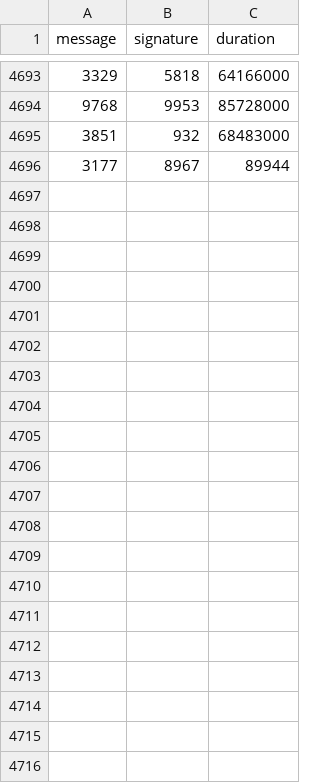
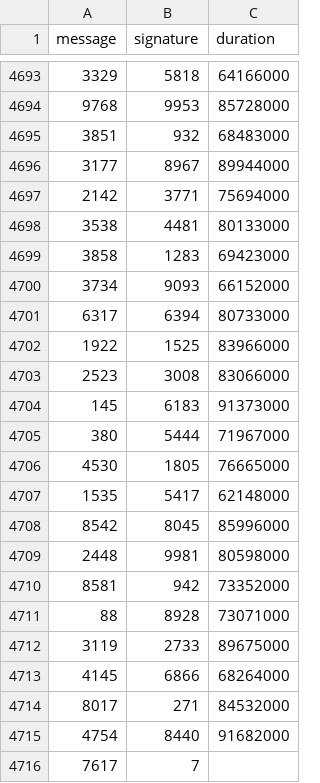
Before and after one commit to nicopupupu/QGIS_Package_Installer, a CSV file: 5ms_sleep.csv, drawn as a sheet; only a part is shown, gaps mark what is left out.

```diff
--- a/5ms_sleep.csv
+++ b/5ms_sleep.csv
@@ -4695,2 +4695,22 @@ message,signature,duration
 3851,932,68483000
-3177,8967,89944
+3177,8967,89944000
+2142,3771,75694000
+3538,4481,80133000
+3858,1283,69423000
+3734,9093,66152000
+6317,6394,80733000
+1922,1525,83966000
+2523,3008,83066000
+145,6183,91373000
+380,5444,71967000
+4530,1805,76665000
+1535,5417,62148000
+8542,8045,85996000
+2448,9981,80598000
+8581,942,73352000
+88,8928,73071000
+3119,2733,89675000
+4145,6866,68264000
+8017,271,84532000
+4754,8440,91682000
+7617,7
```
